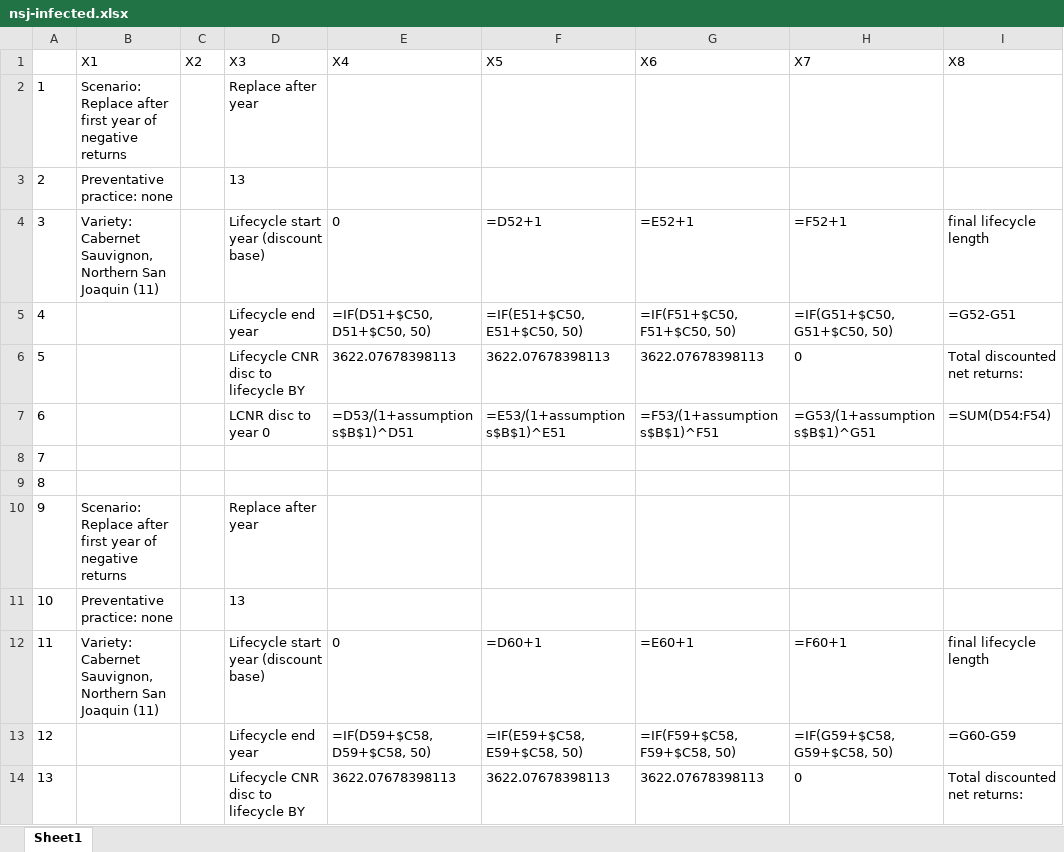
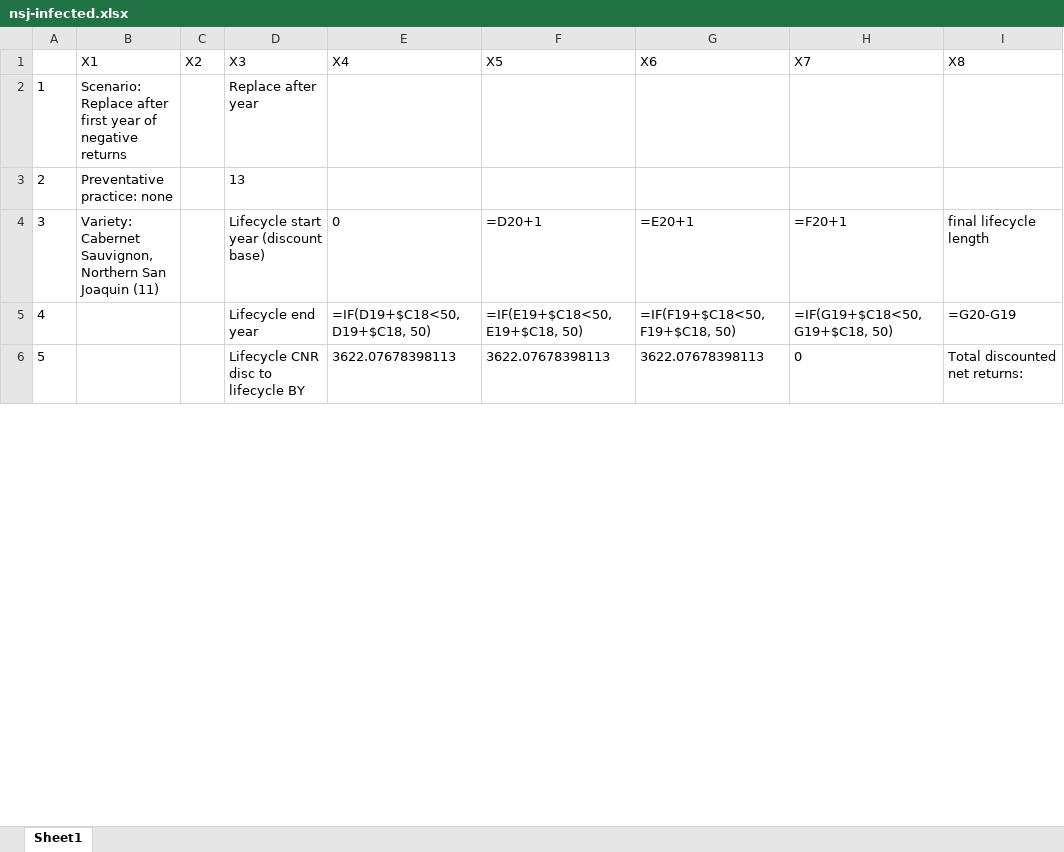
Before and after one commit to maxnorton/vineyard-replacement, an Excel workbook: nsj-infected.xlsx, sheet Sheet1, drawn as a sheet; only a part is shown; values as stored, in another font and other column widths than the file's, no borders; the diff covers the shown part only; the diff names each change by its address in the sheet, - before the commit and + after, or states it on an @@ line.

```diff
--- a/nsj-infected.xlsx (sheet Sheet1)
+++ b/nsj-infected.xlsx (sheet Sheet1)
-F4 (X5): =D52+1
+F4 (X5): =D20+1
-G4 (X6): =E52+1
+G4 (X6): =E20+1
-H4 (X7): =F52+1
+H4 (X7): =F20+1
-E5 (X4): =IF(D51+$C50, D51+$C50, 50)
+E5 (X4): =IF(D19+$C18<50, D19+$C18, 50)
-F5 (X5): =IF(E51+$C50, E51+$C50, 50)
+F5 (X5): =IF(E19+$C18<50, E19+$C18, 50)
-G5 (X6): =IF(F51+$C50, F51+$C50, 50)
+G5 (X6): =IF(F19+$C18<50, F19+$C18, 50)
-H5 (X7): =IF(G51+$C50, G51+$C50, 50)
+H5 (X7): =IF(G19+$C18<50, G19+$C18, 50)
-I5 (X8): =G52-G51
+I5 (X8): =G20-G19
-row 7: 6 |  |  | LCNR disc to year 0 | =D53/(1+assumptions$B$1)^D51 | =E53/(1+assumptions$B$1)^E51 | =F53/(1+assumptions$B$1)^F51 | =G53/(1+assumptions$B$1)^G51 | =SUM(D54:F54)
-row 8: 7
-row 9: 8
-row 10: 9 | Scenario: Replace after first year of negative returns |  | Replace after year
-row 11: 10 | Preventative practice: none |  | 13
-row 12: 11 | Variety: Cabernet Sauvignon, Northern San Joaquin (11) |  | Lifecycle start year (discount base) | 0 | =D60+1 | =E60+1 | =F60+1 | final lifecycle length
-row 13: 12 |  |  | Lifecycle end year | =IF(D59+$C58, D59+$C58, 50) | =IF(E59+$C58, E59+$C58, 50) | =IF(F59+$C58, F59+$C58, 50) | =IF(G59+$C58, G59+$C58, 50) | =G60-G59
-row 14: 13 |  |  | Lifecycle CNR disc to lifecycle BY | 3622.07678398113 | 3622.07678398113 | 3622.07678398113 | 0 | Total discounted net returns:
```
Also changed, not shown: 9 removed rows, 5 edited cells and row numbers in column A elsewhere in this sheet, cc-infected.xlsx, lake-infected.xlsx, 4 other files.
